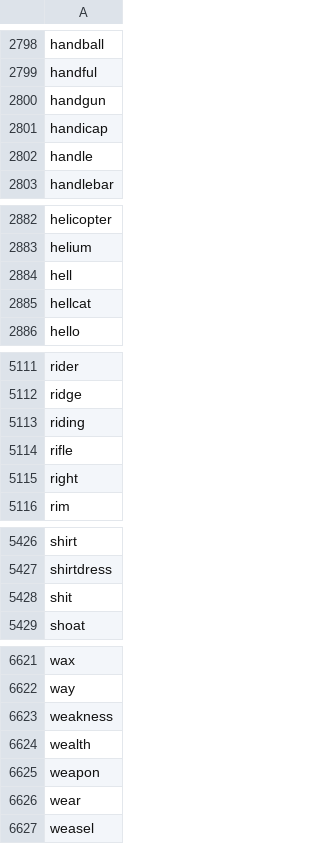
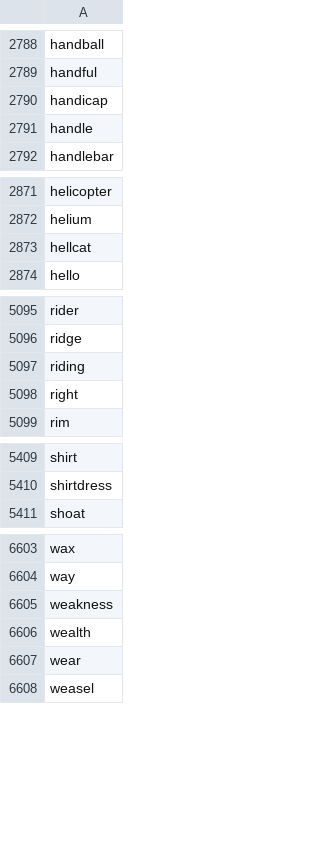
Before and after one commit to alexKotz-koz/CRAFT, a CSV file: routes/usernameGeneration/nouns.csv, drawn as a sheet; only a part is shown, gaps mark what is left out; the diff covers the shown part only; the diff names each change by its address in the sheet, - before the commit and + after, or states it on an @@ line.

```diff
--- a/routes/usernameGeneration/nouns.csv
+++ b/routes/usernameGeneration/nouns.csv
-row 2800: handgun
-row 2884: hell
-row 5114: rifle
-row 5428: shit
-row 6625: weapon
```
Also changed, not shown: 14 removed rows elsewhere in this file, 21 other files.
